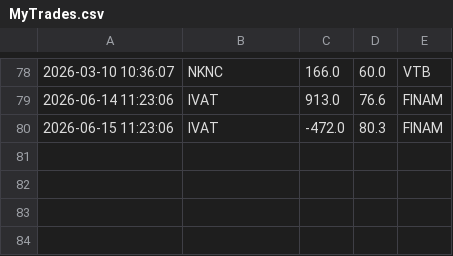
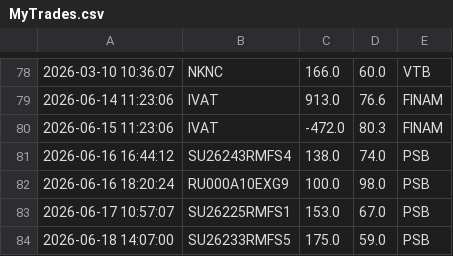
Before and after one commit to PrNebelung/QuikAssistant-1, a CSV file: Data/MyTrades.csv, drawn as a sheet; only a part is shown, gaps mark what is left out.

```diff
--- a/Data/MyTrades.csv
+++ b/Data/MyTrades.csv
@@ -80 +80,5 @@
 2026-06-15 11:23:06;IVAT;-472.0;80.3;FINAM
+2026-06-16 16:44:12;SU26243RMFS4;138.0;74.0;PSB
+2026-06-16 18:20:24;RU000A10EXG9;100.0;98.0;PSB
+2026-06-17 10:57:07;SU26225RMFS1;153.0;67.0;PSB
+2026-06-18 14:07:00;SU26233RMFS5;175.0;59.0;PSB
```
Also changed, not shown: Data/FINAM_SellOrders_Edge.csv, Data/PSB_BuyOrders.csv, 1 other file.
